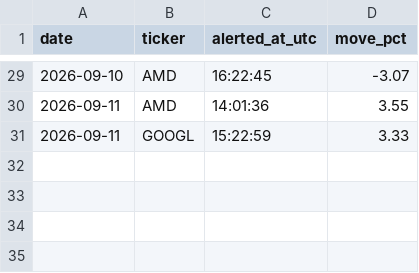
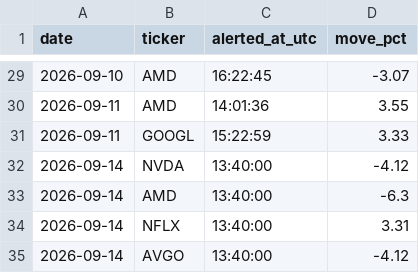
Before and after one commit to StockMagicBall/stock-screener, a CSV file: intraday_alerts_today.csv, drawn as a sheet; only a part is shown, gaps mark what is left out; the diff names each change by its address in the sheet, - before the commit and + after, or states it on an @@ line.

```diff
--- a/intraday_alerts_today.csv
+++ b/intraday_alerts_today.csv
+row 32: 2026-09-14 | NVDA | 13:40:00 | -4.12
+row 33: 2026-09-14 | AMD | 13:40:00 | -6.3
+row 34: 2026-09-14 | NFLX | 13:40:00 | 3.31
+row 35: 2026-09-14 | AVGO | 13:40:00 | -4.12
```
